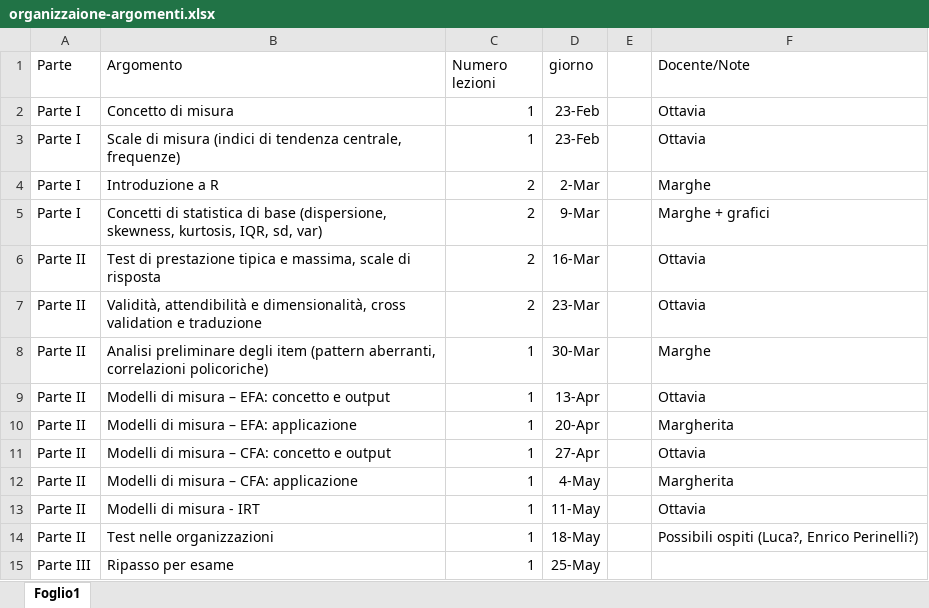
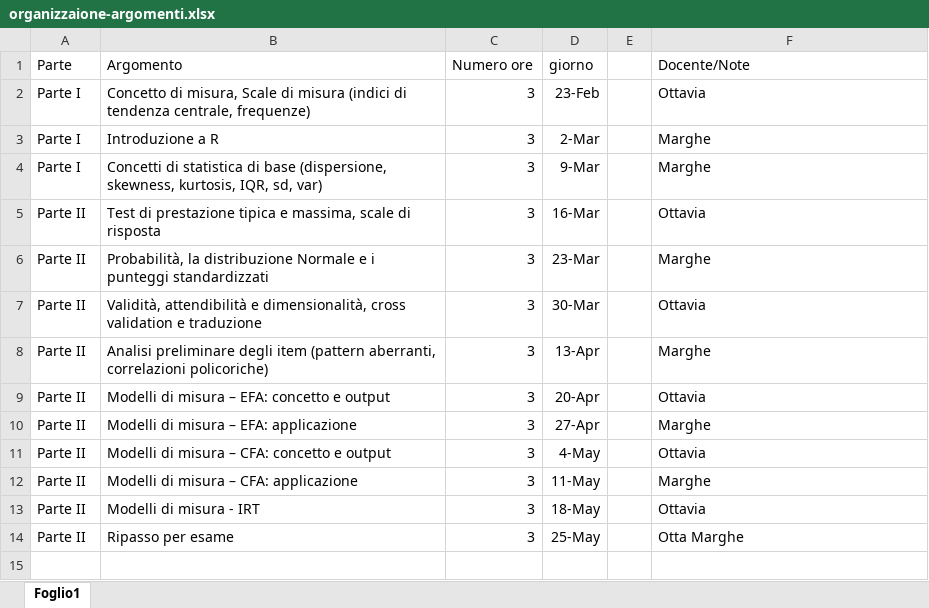
Before and after one commit to OttaviaE/test-organizzioni-fisppa, an Excel workbook: schema/organizzaione-argomenti.xlsx, sheet Foglio1, drawn as a sheet; values as stored, in another font and other column widths than the file's, no borders; removed rows and columns are numbered as before the commit, all else as after; the diff names each change by its address in the sheet, - before the commit and + after, or states it on an @@ line.

Commit message:
update schema

```diff
--- a/schema/organizzaione-argomenti.xlsx (sheet Foglio1)
+++ b/schema/organizzaione-argomenti.xlsx (sheet Foglio1)
-C1: Numero lezioni
+C1: Numero ore
-row 2: Parte I | Concetto di misura | 1 | 23-Feb |  | Ottavia
-B2 (Argomento): Scale di…
+B2 (Argomento): Concetto di misura, Scale di…
-C2 (Numero ore): 1
+C2 (Numero ore): 3
-C3:C5 (Numero ore): 2
+C3:C5 (Numero ore): 3
-F4 (Docente/Note): Marghe + grafici
+F4 (Docente/Note): Marghe
+row 6: Parte II | Probabilità, la distribuzione Normale e i punteggi standardizzati | 3 | 23-Mar |  | Marghe
-C7 (Numero ore): 2
+C7 (Numero ore): 3
-D7 (giorno): 23-Mar
+D7 (giorno): 30-Mar
-C8:C13 (Numero ore): 1
+C8:C13 (Numero ore): 3
-D8 (giorno): 30-Mar
+D8 (giorno): 13-Apr
-D9 (giorno): 13-Apr
+D9 (giorno): 20-Apr
-D10 (giorno): 20-Apr
+D10 (giorno): 27-Apr
-F10 (Docente/Note): Margherita
+F10 (Docente/Note): Marghe
-D11 (giorno): 27-Apr
+D11 (giorno): 4-May
-D12 (giorno): 4-May
+D12 (giorno): 11-May
-F12 (Docente/Note): Margherita
+F12 (Docente/Note): Marghe
-D13 (giorno): 11-May
+D13 (giorno): 18-May
-row 14: Parte II | Test nelle organizzazioni | 1 | 18-May |  | Possibili ospiti (Luca?, Enrico Perinelli?)
-A14 (Parte): Parte III
+A14 (Parte): Parte II
-C14 (Numero ore): 1
+C14 (Numero ore): 3
-F14 (Docente/Note): (empty)
+F14 (Docente/Note): Otta Marghe
```
Also changed, not shown: 1 other file.
